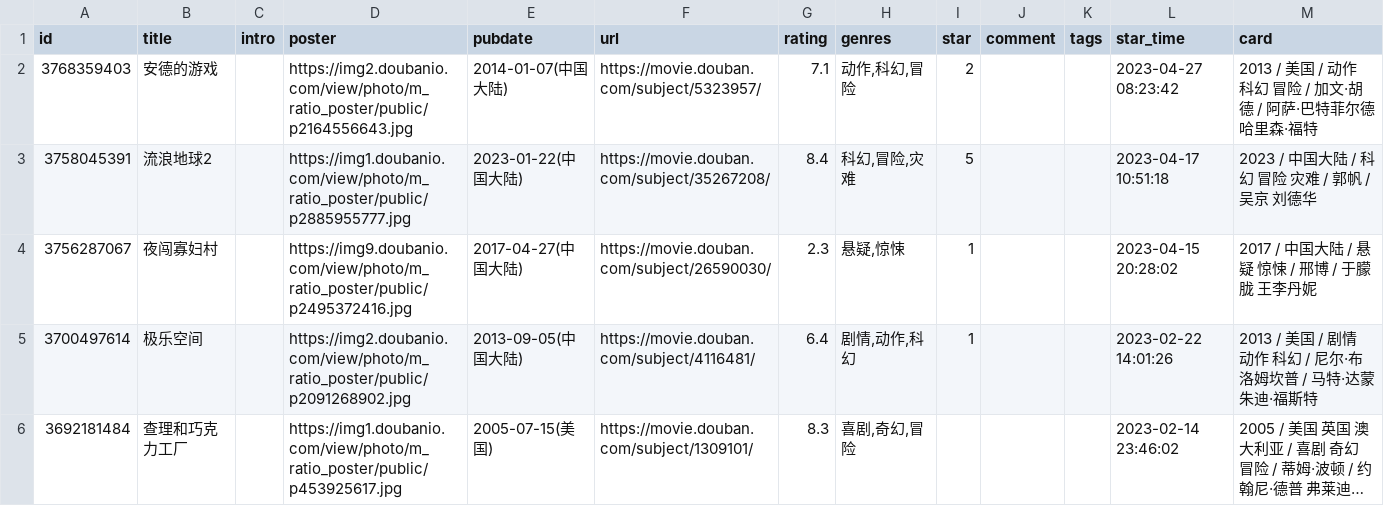
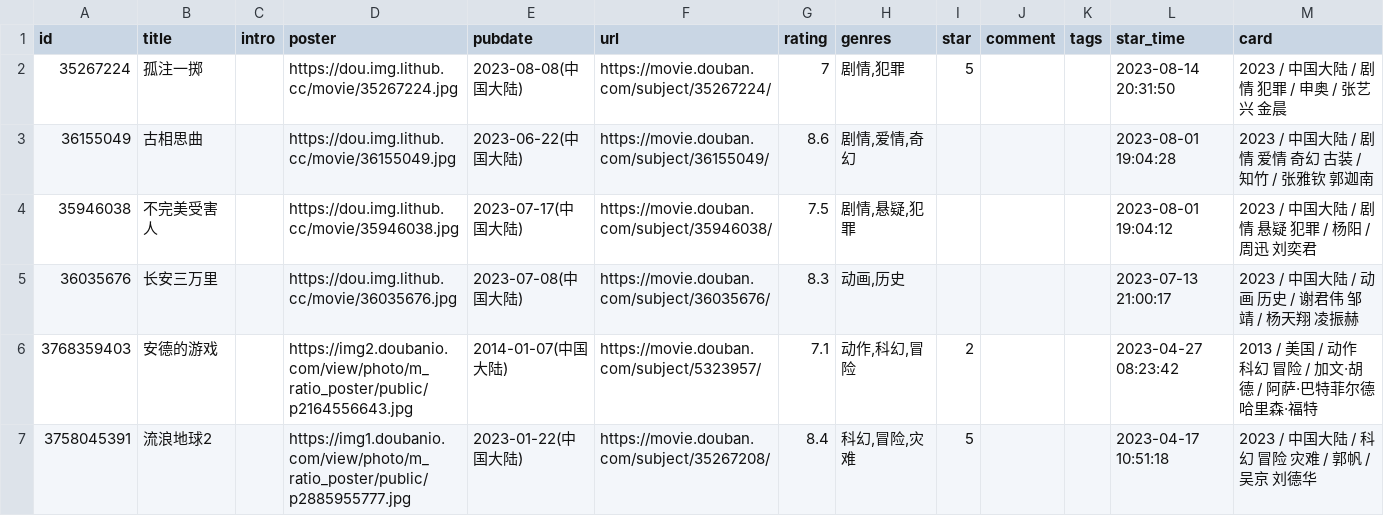
Before and after one commit to yylqing/douban-action, a CSV file: data/douban/movie.csv, drawn as a sheet; only a part is shown; the shorter side is filled out with more unchanged rows; long unchanged cells end in ….

Commit message:
chore: update douban data

```diff
--- a/data/douban/movie.csv
+++ b/data/douban/movie.csv
@@ -1,2 +1,6 @@
 id,title,intro,poster,pubdate,url,rating,genres,star,comment,tags,star_time,card
+35267224,孤注一掷,,https://dou.img.lithub.cc/movie/35267224.jpg,2023-08-08(中国大陆),https://movie.douban.com/subject/35267224/,7,"剧情,犯罪",5,,,2023-08-14 20:31:50,2023 / 中国大陆 / 剧情 犯罪 / 申奥 / 张艺兴 金晨
+36155049,古相思曲,,https://dou.img.lithub.cc/movie/36155049.jpg,2023-06-22(中国大陆),https://movie.douban.com/subject/36155049/,8.6,"剧情,爱情,奇幻",,,,2023-08-01 19:04:28,2023 / 中国大陆 / 剧情 爱情 奇幻 古装 / 知竹 / 张雅钦 郭迦南
+35946038,不完美受害人,,https://dou.img.lithub.cc/movie/35946038.jpg,2023-07-17(中国大陆),https://movie.douban.com/subject/35946038/,7.5,"剧情,悬疑,犯罪",,,,2023-08-01 19:04:12,2023 / 中国大陆 / 剧情 悬疑 犯罪 / 杨阳 / 周迅 刘奕君
+36035676,长安三万里,,https://dou.img.lithub.cc/movie/36035676.jpg,2023-07-08(中国大陆),https://movie.douban.com/subject/36035676/,8.3,"动画,历史",,,,2023-07-13 21:00:17,2023 / 中国大陆 / 动画 历史 / 谢君伟 邹靖 / 杨天翔 凌振赫
 3768359403,安德的游戏,,https://img2.doubanio.com/view/photo/m_ratio_poster/public/p2164556643.jpg,2014-01-07(中国大陆),https://movie.douban.com/subject/5323957/,7.1,"动作,科幻,冒险",2,,,2023-04-27 08:23:42,2013 / 美国 / 动作 科幻 冒险 / 加文·胡德 / 阿萨·巴特菲尔德 哈里森·福特
```
Also changed, not shown: data/douban/book.csv.
